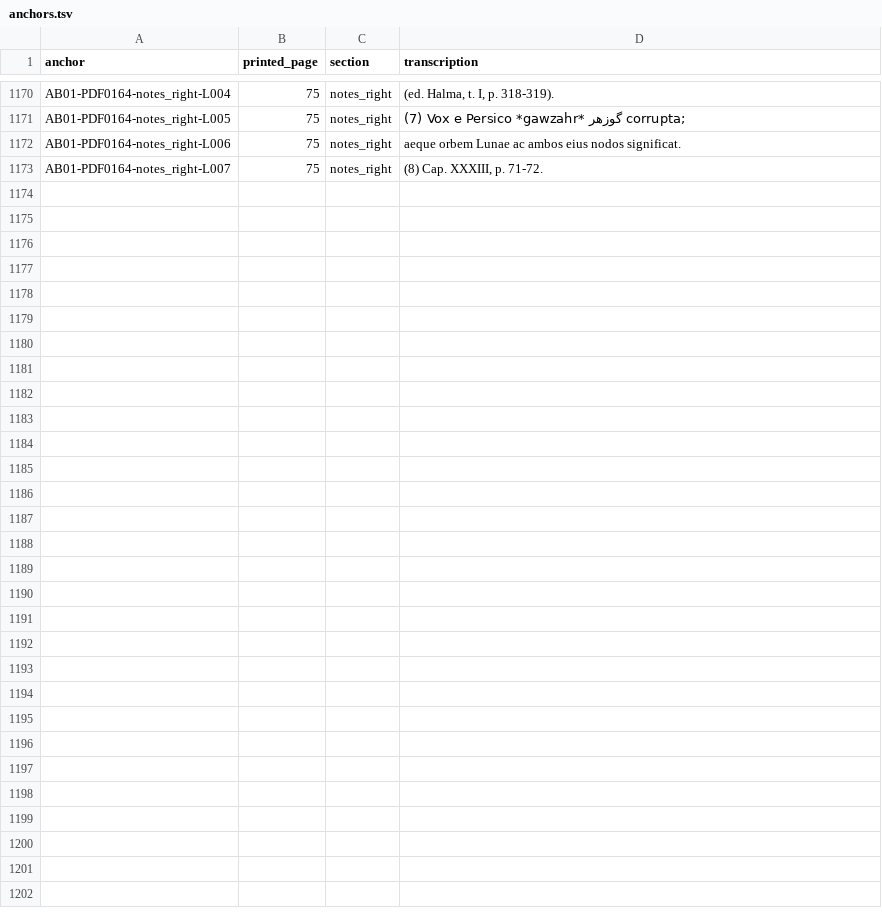
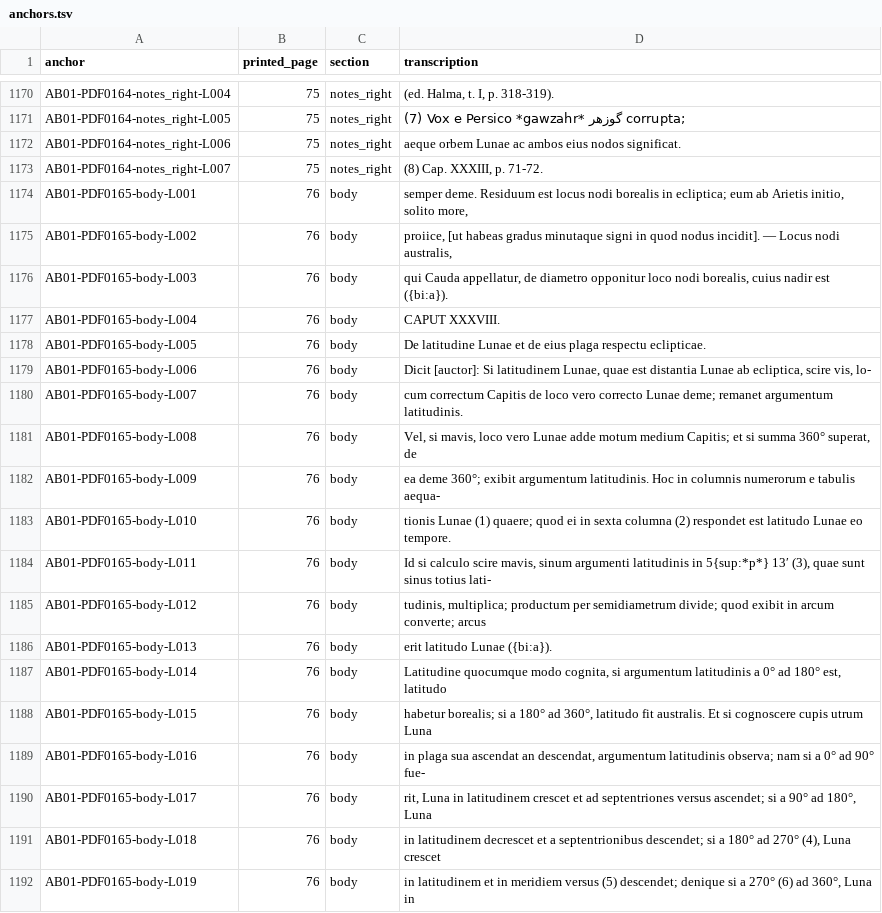
Before and after one commit to KokunoYumeto/al-battani, a TSV file: S02/versio/anchors.tsv, drawn as a sheet; only a part is shown, gaps mark what is left out; the diff covers the shown part only; the diff names each change by its address in the sheet, - before the commit and + after, or states it on an @@ line.

```diff
--- a/S02/versio/anchors.tsv
+++ b/S02/versio/anchors.tsv
+row 1174: AB01-PDF0165-body-L001 | 76 | body | semper deme. Residuum est locus nodi borealis in ecliptica; eum ab Arietis initio, solito more,
+row 1175: AB01-PDF0165-body-L002 | 76 | body | proiice, [ut habeas gradus minutaque signi in quod nodus incidit]. — Locus nodi australis,
+row 1176: AB01-PDF0165-body-L003 | 76 | body | qui Cauda appellatur, de diametro opponitur loco nodi borealis, cuius nadir est ({bi:a}).
+row 1177: AB01-PDF0165-body-L004 | 76 | body | CAPUT XXXVIII.
+row 1178: AB01-PDF0165-body-L005 | 76 | body | De latitudine Lunae et de eius plaga respectu eclipticae.
+row 1179: AB01-PDF0165-body-L006 | 76 | body | Dicit [auctor]: Si latitudinem Lunae, quae est distantia Lunae ab ecliptica, scire vis, lo-
+row 1180: AB01-PDF0165-body-L007 | 76 | body | cum correctum Capitis de loco vero correcto Lunae deme; remanet argumentum latitudinis.
+row 1181: AB01-PDF0165-body-L008 | 76 | body | Vel, si mavis, loco vero Lunae adde motum medium Capitis; et si summa 360° superat, de
+row 1182: AB01-PDF0165-body-L009 | 76 | body | ea deme 360°; exibit argumentum latitudinis. Hoc in columnis numerorum e tabulis aequa-
+row 1183: AB01-PDF0165-body-L010 | 76 | body | tionis Lunae (1) quaere; quod ei in sexta columna (2) respondet est latitudo Lunae eo tempore.
+row 1184: AB01-PDF0165-body-L011 | 76 | body | Id si calculo scire mavis, sinum argumenti latitudinis in 5{sup:*p*} 13′ (3), quae sunt sinus totius lati-
+row 1185: AB01-PDF0165-body-L012 | 76 | body | tudinis, multiplica; productum per semidiametrum divide; quod exibit in arcum converte; arcus
+row 1186: AB01-PDF0165-body-L013 | 76 | body | erit latitudo Lunae ({bi:a}).
+row 1187: AB01-PDF0165-body-L014 | 76 | body | Latitudine quocumque modo cognita, si argumentum latitudinis a 0° ad 180° est, latitudo
+row 1188: AB01-PDF0165-body-L015 | 76 | body | habetur borealis; si a 180° ad 360°, latitudo fit australis. Et si cognoscere cupis utrum Luna
+row 1189: AB01-PDF0165-body-L016 | 76 | body | in plaga sua ascendat an descendat, argumentum latitudinis observa; nam si a 0° ad 90° fue-
+row 1190: AB01-PDF0165-body-L017 | 76 | body | rit, Luna in latitudinem crescet et ad septentriones versus ascendet; si a 90° ad 180°, Luna
+row 1191: AB01-PDF0165-body-L018 | 76 | body | in latitudinem decrescet et a septentrionibus descendet; si a 180° ad 270° (4), Luna crescet
+row 1192: AB01-PDF0165-body-L019 | 76 | body | in latitudinem et in meridiem versus (5) descendet; denique si a 270° (6) ad 360°, Luna in
```
Also changed, not shown: 23 added rows elsewhere in this file, 6 other files.
